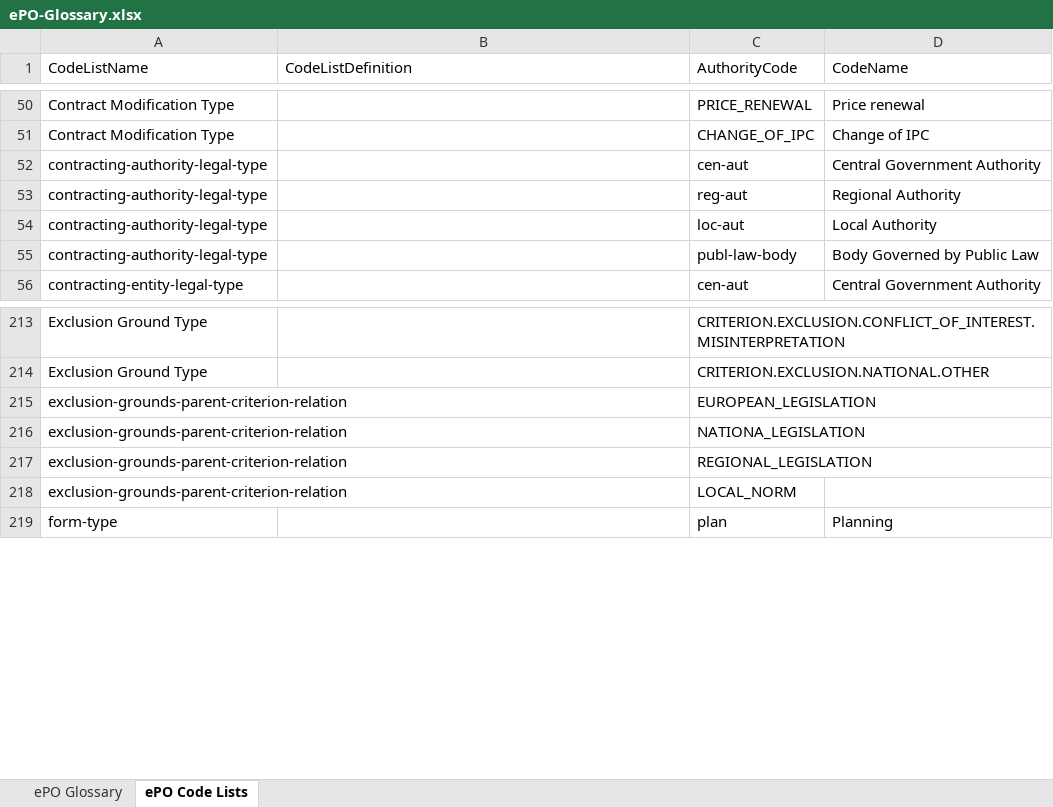
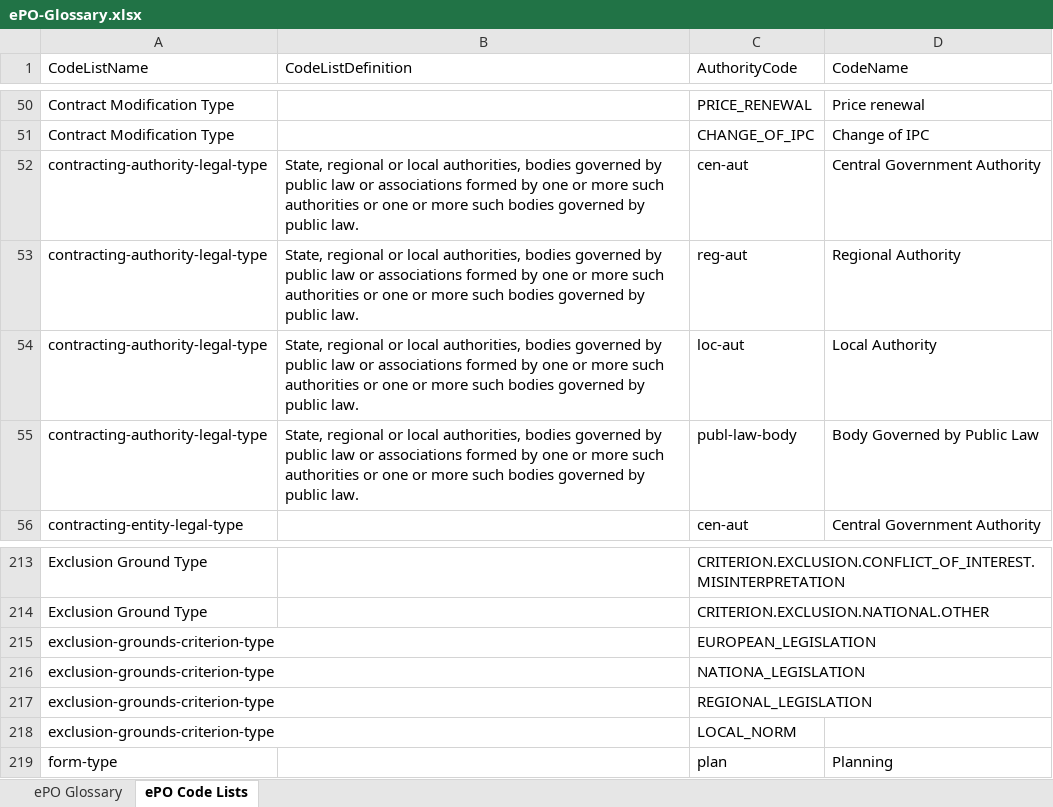
Before and after one commit to OP-TED/ePO, an Excel workbook: v2.0.1/02-Glossary/ePO-Glossary.xlsx, sheet ePO Code Lists, drawn as a sheet; only a part is shown, gaps mark what is left out; values as stored, in another font and other column widths than the file's, no borders; table styles not drawn; the diff names each change by its address in the sheet, - before the commit and + after, or states it on an @@ line.

```diff
--- a/v2.0.1/02-Glossary/ePO-Glossary.xlsx (sheet ePO Code Lists)
+++ b/v2.0.1/02-Glossary/ePO-Glossary.xlsx (sheet ePO Code Lists)
-B52:B55 (CodeListDefinition): (empty)
+B52:B55 (CodeListDefinition): State, regional or local authorities, bodies governed by public law or associations formed by one or more such authorities or one or more such bodies governed by public law.
-A215:A218 (CodeListName): exclusion-grounds-parent-criterion-relation
+A215:A218 (CodeListName): exclusion-grounds-criterion-type
```
Also changed, not shown: sheet ePO Glossary, 2 other files.
